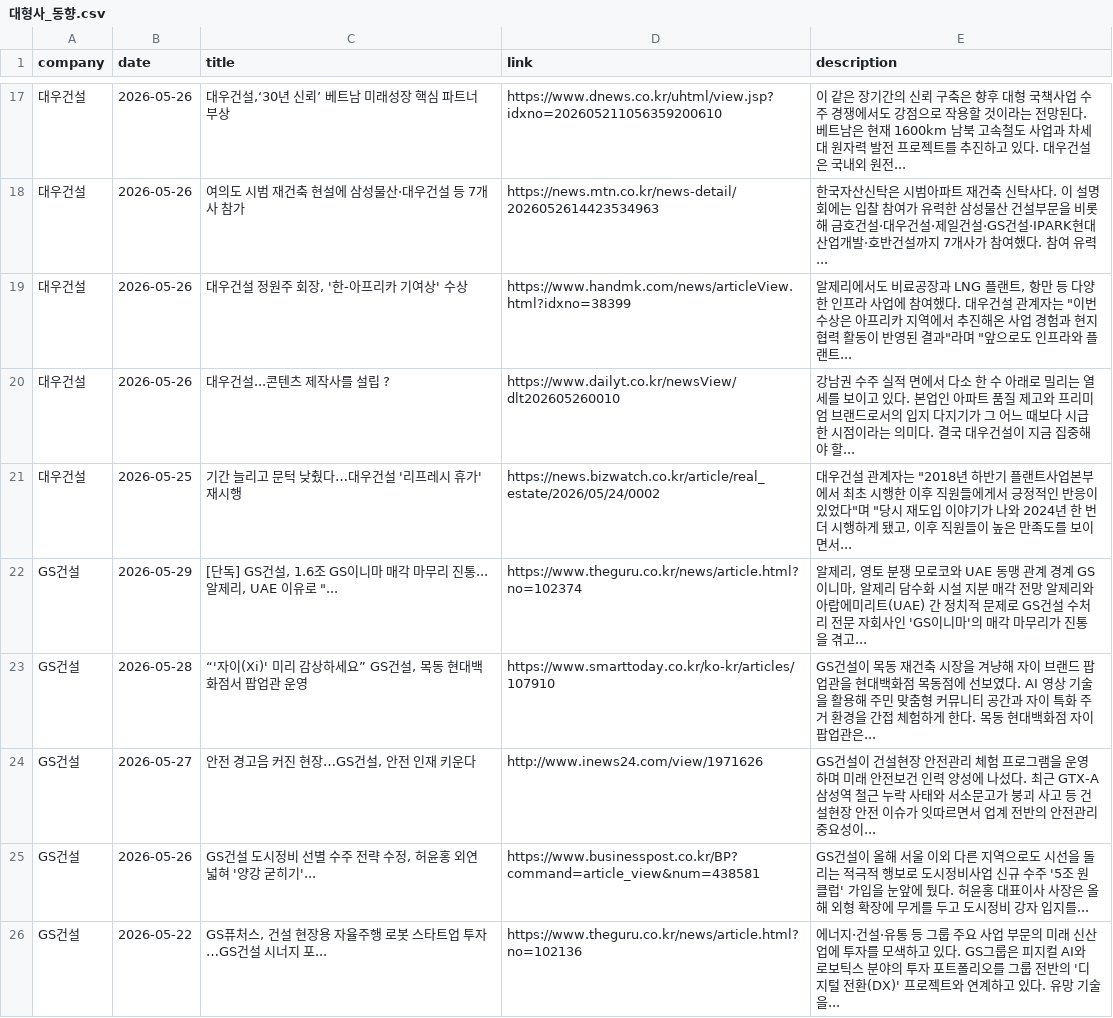
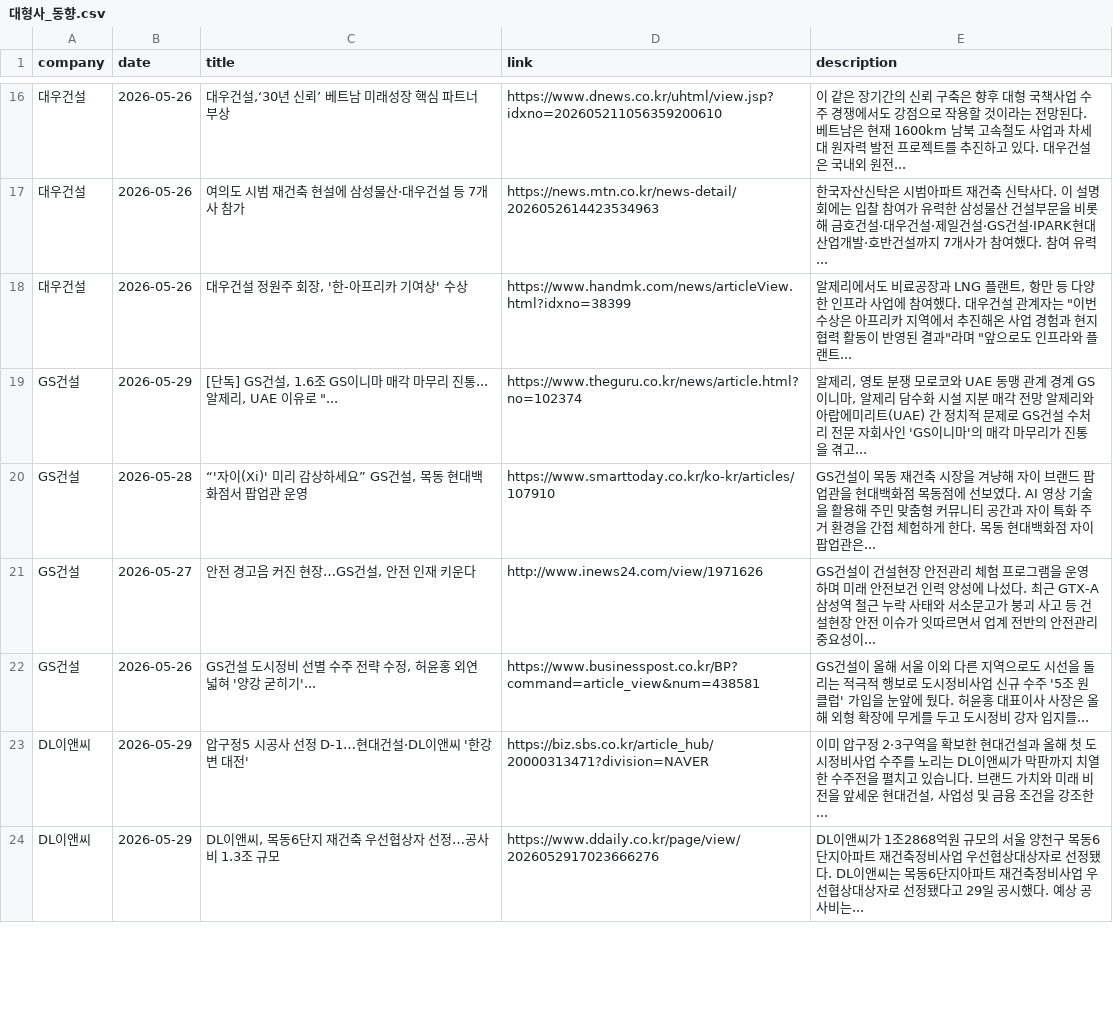
Before and after one commit to hdec-daily-news/hdec-competitors, a CSV file: 대형사_동향.csv, drawn as a sheet; only a part is shown, gaps mark what is left out; removed rows and columns are numbered as before the commit, all else as after; the diff covers the shown part only; the diff names each change by its address in the sheet, - before the commit and + after, or states it on an @@ line.

```diff
--- a/대형사_동향.csv
+++ b/대형사_동향.csv
-row 20: 대우건설 | 2026-05-26 | 대우건설...콘텐츠 제작사를 설립 ? | https://www.dailyt.co.kr/newsView/dlt202605260010 | 강남권 수주 실적 면에서 다소 한 수 아래로 밀리는 열세를 보이고 있다. 본업인 아파트 품질 제고와 프리미엄 브랜드로서의 입지 다지기가 그 어느 때보다 시급한 시점이라는 의미다. 결국 대우건설이 지금 집중해야 할...
-row 21: 대우건설 | 2026-05-25 | 기간 늘리고 문턱 낮췄다…대우건설 '리프레시 휴가' 재시행 | https://news.bizwatch.co.kr/article/real_estate/2026/05/24/0002 | 대우건설 관계자는 "2018년 하반기 플랜트사업본부에서 최초 시행한 이후 직원들에게서 긍정적인 반응이 있었다"며 "당시 재도입 이야기가 나와 2024년 한 번 더 시행하게 됐고, 이후 직원들이 높은 만족도를 보이면서...
-row 26: GS건설 | 2026-05-22 | GS퓨처스, 건설 현장용 자율주행 로봇 스타트업 투자…GS건설 시너지 포... | https://www.theguru.co.kr/news/article.html?no=102136 | 에너지·건설·유통 등 그룹 주요 사업 부문의 미래 신산업에 투자를 모색하고 있다. GS그룹은 피지컬 AI와 로보틱스 분야의 투자 포트폴리오를 그룹 전반의 '디지털 전환(DX)' 프로젝트와 연계하고 있다. 유망 기술을...
+row 23: DL이앤씨 | 2026-05-29 | 압구정5 시공사 선정 D-1…현대건설·DL이앤씨 '한강변 대전' | https://biz.sbs.co.kr/article_hub/20000313471?division=NAVER | 이미 압구정 2·3구역을 확보한 현대건설과 올해 첫 도시정비사업 수주를 노리는 DL이앤씨가 막판까지 치열한 수주전을 펼치고 있습니다. 브랜드 가치와 미래 비전을 앞세운 현대건설, 사업성 및 금융 조건을 강조한...
+row 24: DL이앤씨 | 2026-05-29 | DL이앤씨, 목동6단지 재건축 우선협상자 선정…공사비 1.3조 규모 | https://www.ddaily.co.kr/page/view/2026052917023666276 | DL이앤씨가 1조2868억원 규모의 서울 양천구 목동6단지아파트 재건축정비사업 우선협상대상자로 선정됐다. DL이앤씨는 목동6단지아파트 재건축정비사업 우선협상대상자로 선정됐다고 29일 공시했다. 예상 공사비는...
```
Also changed, not shown: 5 added rows, 5 removed rows and 9 edited cells elsewhere in this file, 1 other file.
